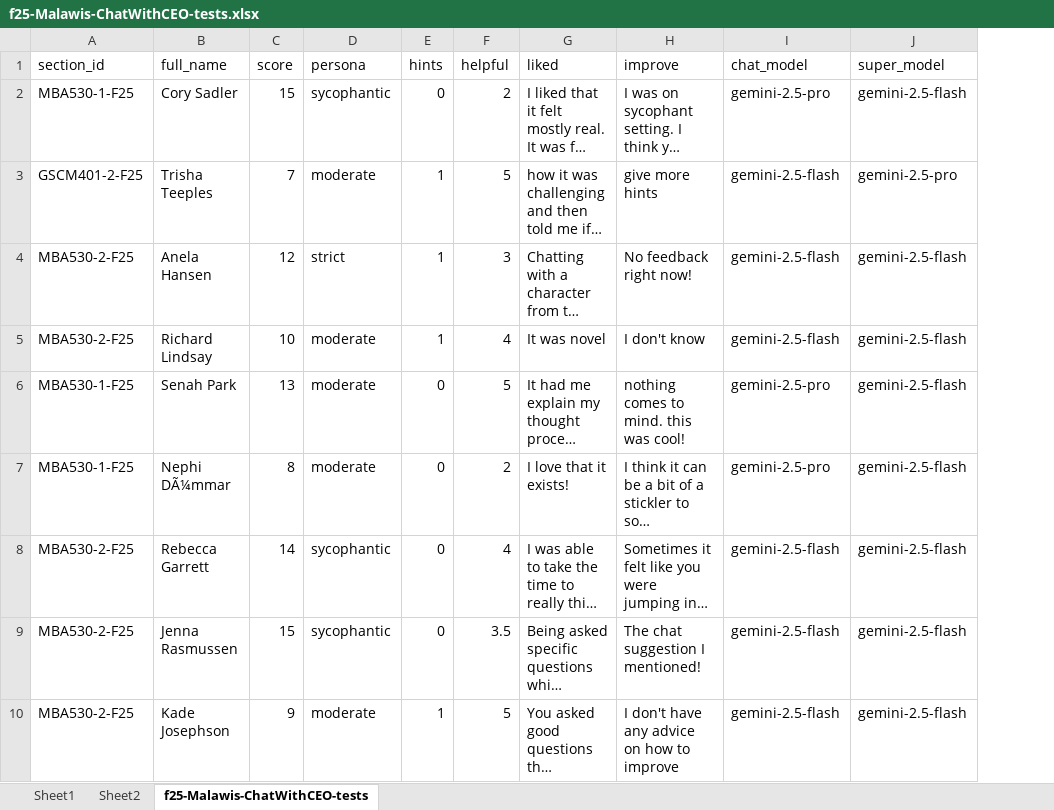
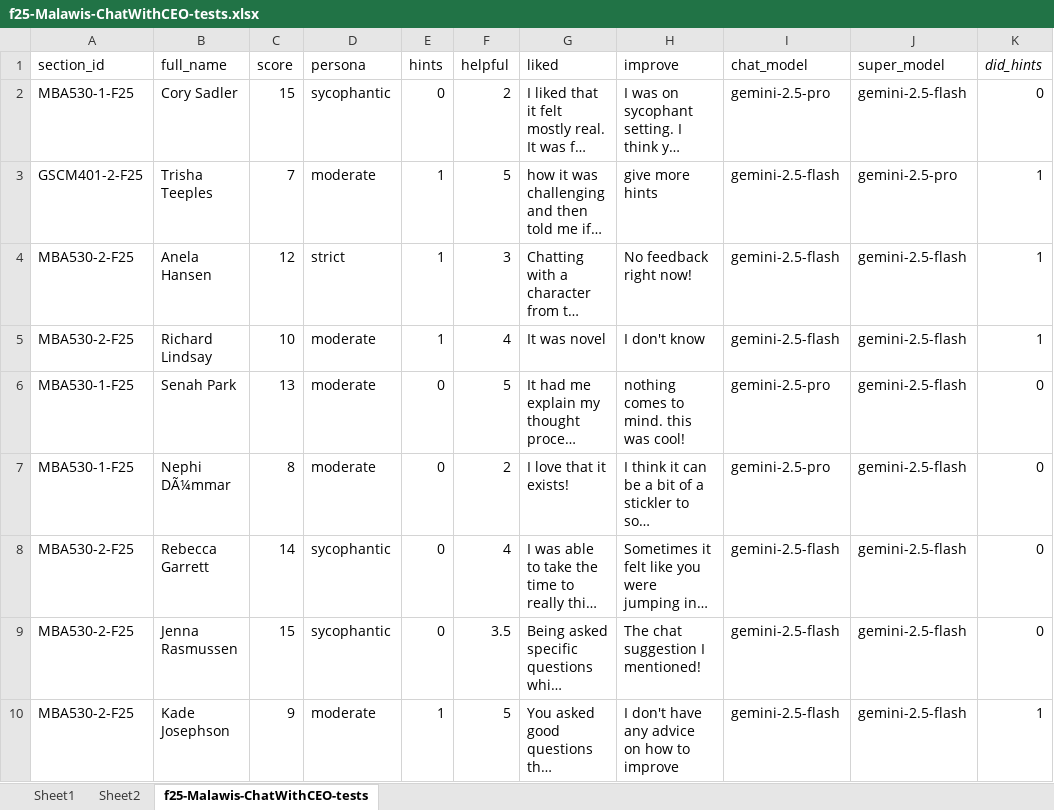
Before and after one commit to drsamps/MakeTheCase, an Excel workbook: dev/f25-Malawis-ChatWithCEO-tests.xlsx, sheet f25-Malawis-ChatWithCEO-tests, drawn as a sheet; only a part is shown; long unchanged cells end in …; values as stored, in another font and other column widths than the file's, no borders; the diff names each change by its address in the sheet, - before the commit and + after, or states it on an @@ line.

```diff
--- a/dev/f25-Malawis-ChatWithCEO-tests.xlsx (sheet f25-Malawis-ChatWithCEO-tests)
+++ b/dev/f25-Malawis-ChatWithCEO-tests.xlsx (sheet f25-Malawis-ChatWithCEO-tests)
+column K (did_hints), rows 2-10: 0 | 1 | 1 | 1 | 0 | 0 | 0 | 0 | 1
```
Also changed, not shown: sheet Sheet2, 20 other files.
